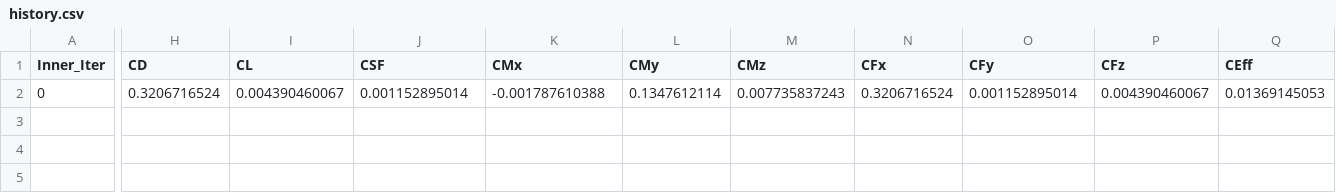
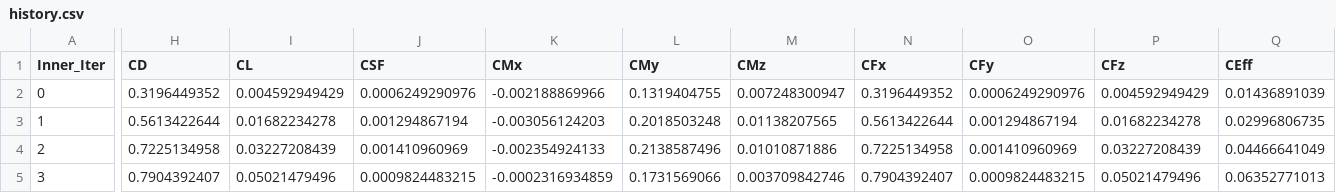
Before and after one commit to cfsengineering/CEASIOMpy, a CSV file: history.csv, drawn as a sheet; only a part is shown, gaps mark what is left out; rows hold the shown columns only; the diff names each change by its address in the sheet, - before the commit and + after, or states it on an @@ line.

```diff
--- a/history.csv
+++ b/history.csv
-H2 (CD): 0.3206716524
+H2 (CD): 0.3196449352
-I2 (CL): 0.004390460067
+I2 (CL): 0.004592949429
-J2 (CSF): 0.001152895014
+J2 (CSF): 0.0006249290976
-K2 (CMx): -0.001787610388
+K2 (CMx): -0.002188869966
-L2 (CMy): 0.1347612114
+L2 (CMy): 0.1319404755
-M2 (CMz): 0.007735837243
+M2 (CMz): 0.007248300947
-N2 (CFx): 0.3206716524
+N2 (CFx): 0.3196449352
-O2 (CFy): 0.001152895014
+O2 (CFy): 0.0006249290976
-P2 (CFz): 0.004390460067
+P2 (CFz): 0.004592949429
-Q2 (CEff): 0.01369145053
+Q2 (CEff): 0.01436891039
+row 3: 1 | 0.5613422644 | 0.01682234278 | 0.001294867194 | -0.003056124203 | 0.2018503248 | 0.01138207565 | 0.5613422644 | 0.001294867194 | 0.01682234278 | 0.02996806735
+row 4: 2 | 0.7225134958 | 0.03227208439 | 0.001410960969 | -0.002354924133 | 0.2138587496 | 0.01010871886 | 0.7225134958 | 0.001410960969 | 0.03227208439 | 0.04466641049
+row 5: 3 | 0.7904392407 | 0.05021479496 | 0.0009824483215 | -0.0002316934859 | 0.1731569066 | 0.003709842746 | 0.7904392407 | 0.0009824483215 | 0.05021479496 | 0.06352771013
```
Also changed, not shown: 3 other files.
